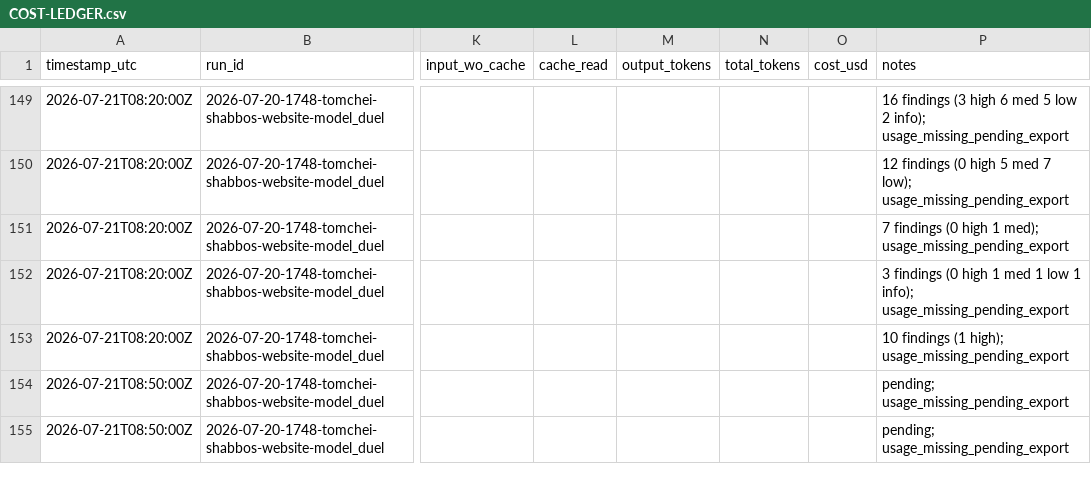
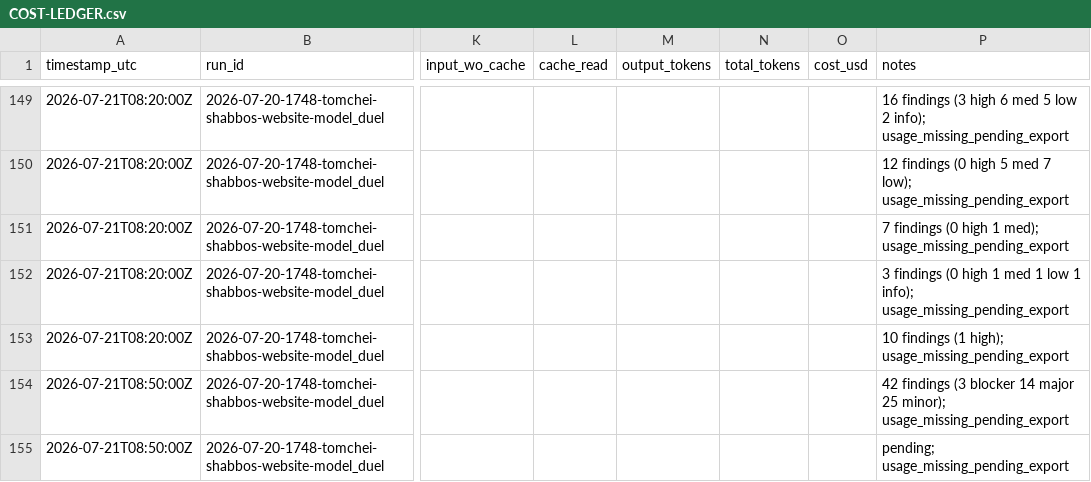
Before and after one commit to mennyg19-cmyk/master-model-duel, a CSV file: runs/2026-07-20-1748-tomchei-shabbos-website-model_duel/results/COST-LEDGER.csv, drawn as a sheet; only a part is shown, gaps mark what is left out; the diff names each change by its address in the sheet, - before the commit and + after, or states it on an @@ line.

Commit message:
arm-01 Test5 residual aggregate: 3B 14M 25m.

```diff
--- a/runs/2026-07-20-1748-tomchei-shabbos-website-model_duel/results/COST-LEDGER.csv
+++ b/runs/2026-07-20-1748-tomchei-shabbos-website-model_duel/results/COST-LEDGER.csv
-P154 (notes): pending; usage_missing_pending_export
+P154 (notes): 42 findings (3 blocker 14 major 25 minor); usage_missing_pending_export
```
Also changed, not shown: 2 other files.
